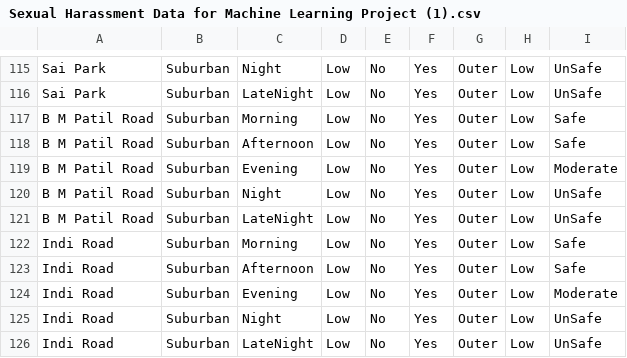
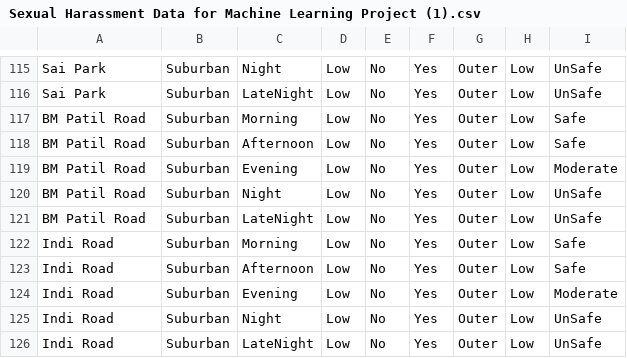
Before and after one commit to ak2050ak/womensafetydataset, a CSV file: Sexual Harassment Data for Machine Learning Project (1).csv, drawn as a sheet; only a part is shown, gaps mark what is left out.

Commit message:
Update Sexual Harassment Data for Machine Learning Project (1).csv

```diff
--- a/Sexual Harassment Data for Machine Learning Project (1).csv
+++ b/Sexual Harassment Data for Machine Learning Project (1).csv
@@ -116,7 +116,7 @@ Sai Park,Suburban,Night,Low,No,Yes,Outer,Low,UnSafe
 Sai Park,Suburban,LateNight,Low,No,Yes,Outer,Low,UnSafe
-B M Patil Road,Suburban,Morning,Low,No,Yes,Outer,Low,Safe
-B M Patil Road,Suburban,Afternoon,Low,No,Yes,Outer,Low,Safe
-B M Patil Road,Suburban,Evening,Low,No,Yes,Outer,Low,Moderate
-B M Patil Road,Suburban,Night,Low,No,Yes,Outer,Low,UnSafe
-B M Patil Road,Suburban,LateNight,Low,No,Yes,Outer,Low,UnSafe
+BM Patil Road,Suburban,Morning,Low,No,Yes,Outer,Low,Safe
+BM Patil Road,Suburban,Afternoon,Low,No,Yes,Outer,Low,Safe
+BM Patil Road,Suburban,Evening,Low,No,Yes,Outer,Low,Moderate
+BM Patil Road,Suburban,Night,Low,No,Yes,Outer,Low,UnSafe
+BM Patil Road,Suburban,LateNight,Low,No,Yes,Outer,Low,UnSafe
 Indi Road,Suburban,Morning,Low,No,Yes,Outer,Low,Safe
```
